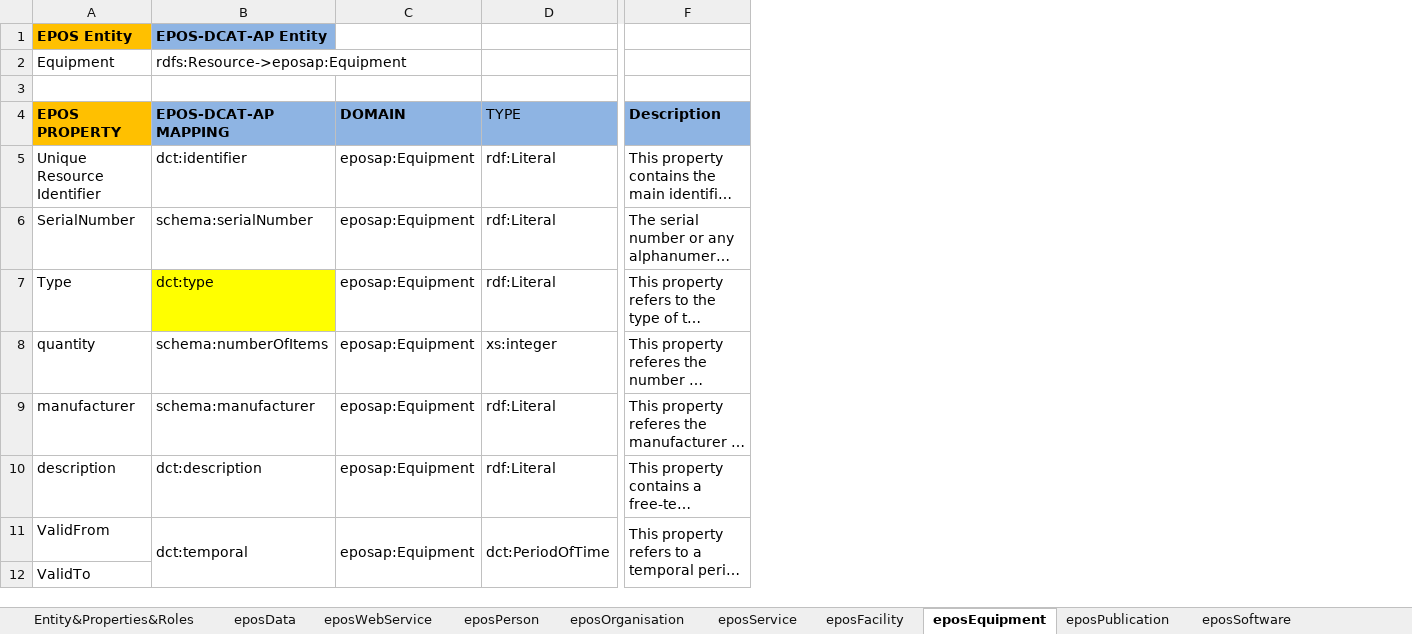
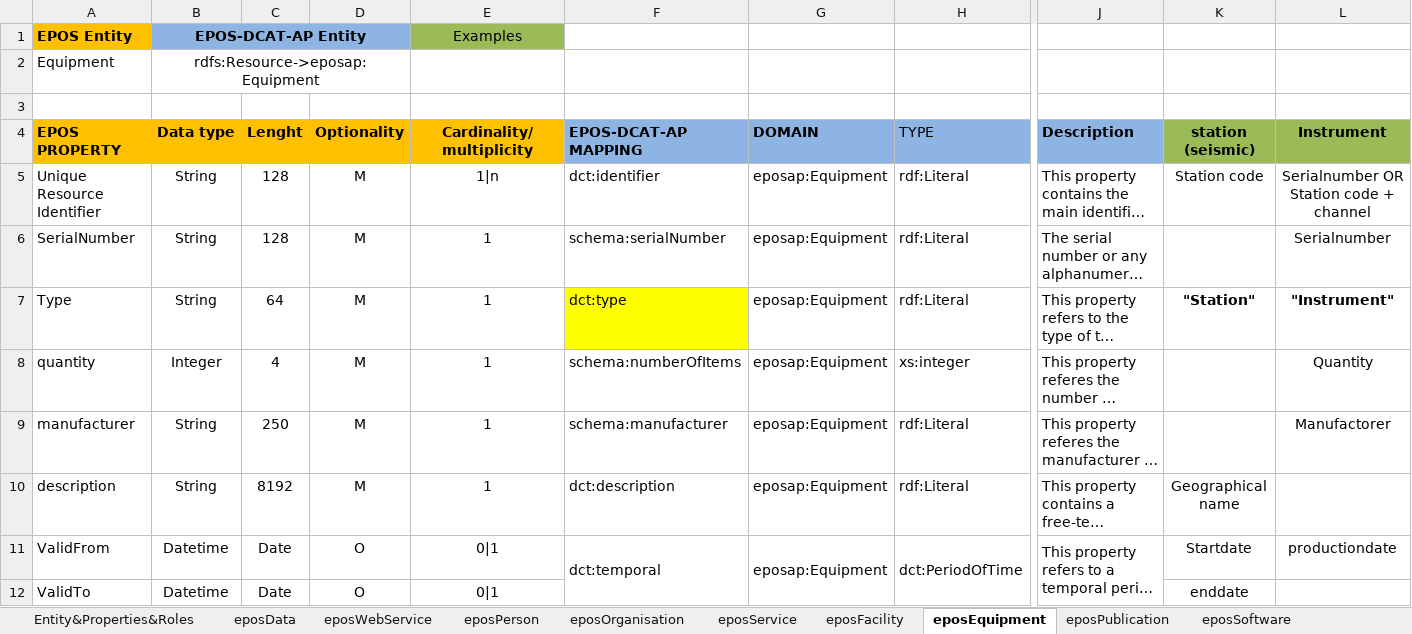
Before and after one commit to epos-eu/EPOS-DCAT-AP, an Excel workbook: docs/EPOS_DCAT-AP_Mapping.xlsx, sheet eposEquipment, drawn as a sheet; only a part is shown, gaps mark what is left out; long unchanged cells end in …; values as stored, in another font and other column widths than the file's, no borders; addresses are those after the commit; the diff names each change by its address in the sheet, - before the commit and + after, or states it on an @@ line.

Commit message:
Entities updates
Add baseline fields (type, lenth, etc..) to the 4 prioritized entities + Equipment (thus removing the single EquipmentEntity file)

```diff
--- a/docs/EPOS_DCAT-AP_Mapping.xlsx (sheet eposEquipment)
+++ b/docs/EPOS_DCAT-AP_Mapping.xlsx (sheet eposEquipment)
+column B (Data type), rows 1-2: EPOS-DCAT-AP Entity | rdfs:Resource->eposap:Equipment; rows 5-12: String | String | String | Integer | String | String | Datetime | Datetime
+column C (Lenght), rows 5-12: 128 | 128 | 64 | 4 | 250 | 8192 | Date | Date
+column D (Optionality), rows 5-12: M | M | M | M | M | M | O | O
+column E (Cardinality/multiplicity), row 1: Examples; rows 5-12: 1|n | 1 | 1 | 1 | 1 | 1 | 0|1 | 0|1
+column K (station (seismic)), rows 5-12: Station code |  | "Station" |  |  | Geographical name | Startdate | enddate
+column L (Instrument), rows 5-11: Serialnumber OR Station code + channel | Serialnumber | "Instrument" | Quantity | Manufactorer |  | productiondate
-F1 (EPOS-DCAT-AP MAPPING): EPOS-DCAT-AP Entity
+F1 (EPOS-DCAT-AP MAPPING): (empty)
-F1 fill: #8EB4E3
+F1 fill: none
-F2 (EPOS-DCAT-AP MAPPING): rdfs:Resource->eposap:Equipment
+F2 (EPOS-DCAT-AP MAPPING): (empty)
```
Also changed, not shown: sheet eposWebService, sheet eposData, sheet eposPerson, sheet eposOrganisation, 1 other file.
